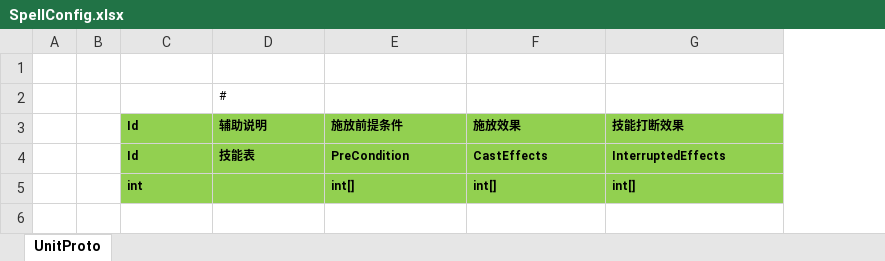
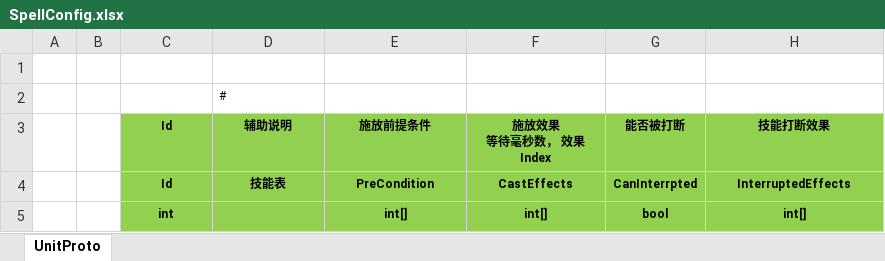
Before and after one commit to susices/BattleInET, an Excel workbook: Excel/SpellConfig.xlsx, sheet UnitProto, drawn as a sheet; values as stored, in another font and other column widths than the file's, no borders; addresses are those after the commit; ↵ is a line break in a cell; the diff names each change by its address in the sheet, - before the commit and + after, or states it on an @@ line.

```diff
--- a/Excel/SpellConfig.xlsx (sheet UnitProto)
+++ b/Excel/SpellConfig.xlsx (sheet UnitProto)
+column G (能否被打断), rows 4-5: CanInterrpted | bool
-C3:F4 alignment: left
+C3:F4 alignment: center
-F3: 施放效果
+F3: 施放效果 ↵ 等待毫秒数， 效果Index
-H3:H5 alignment: left
+H3:H5 alignment: center
-C5 alignment: left
+C5 alignment: center
-E5:F5 alignment: left
+E5:F5 alignment: center
```
Also changed, not shown: 15 other files.
